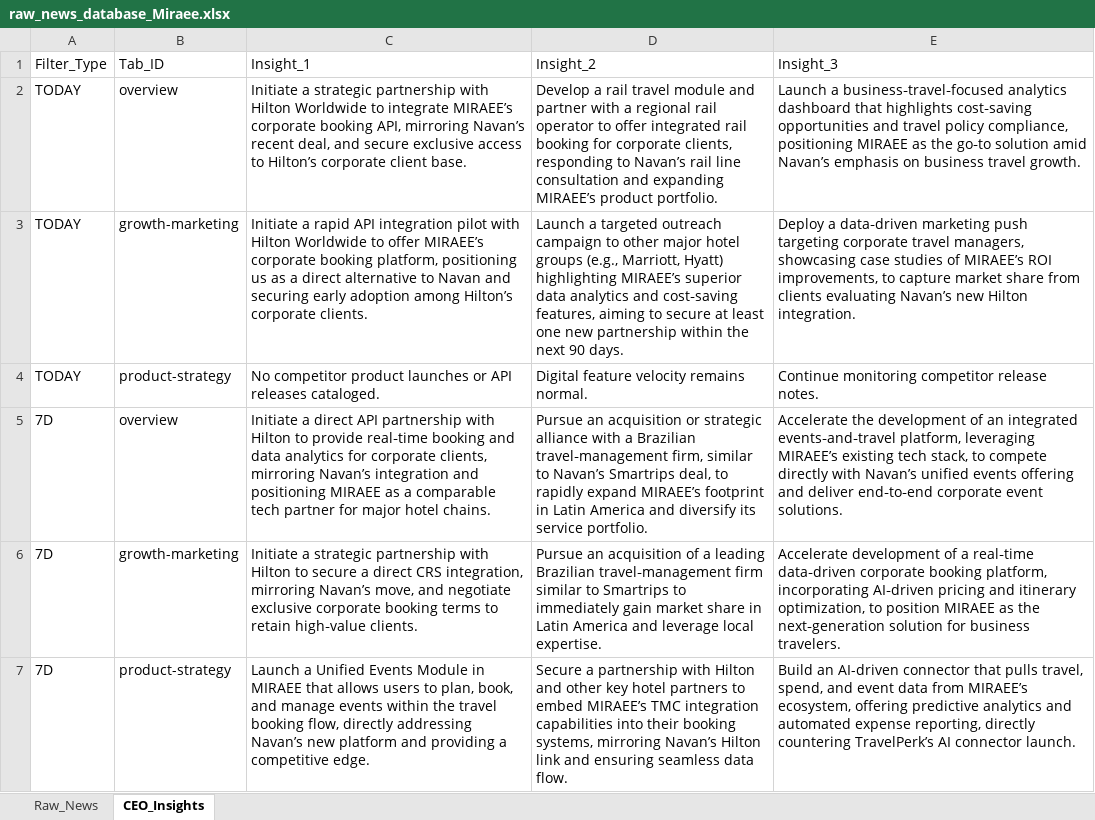
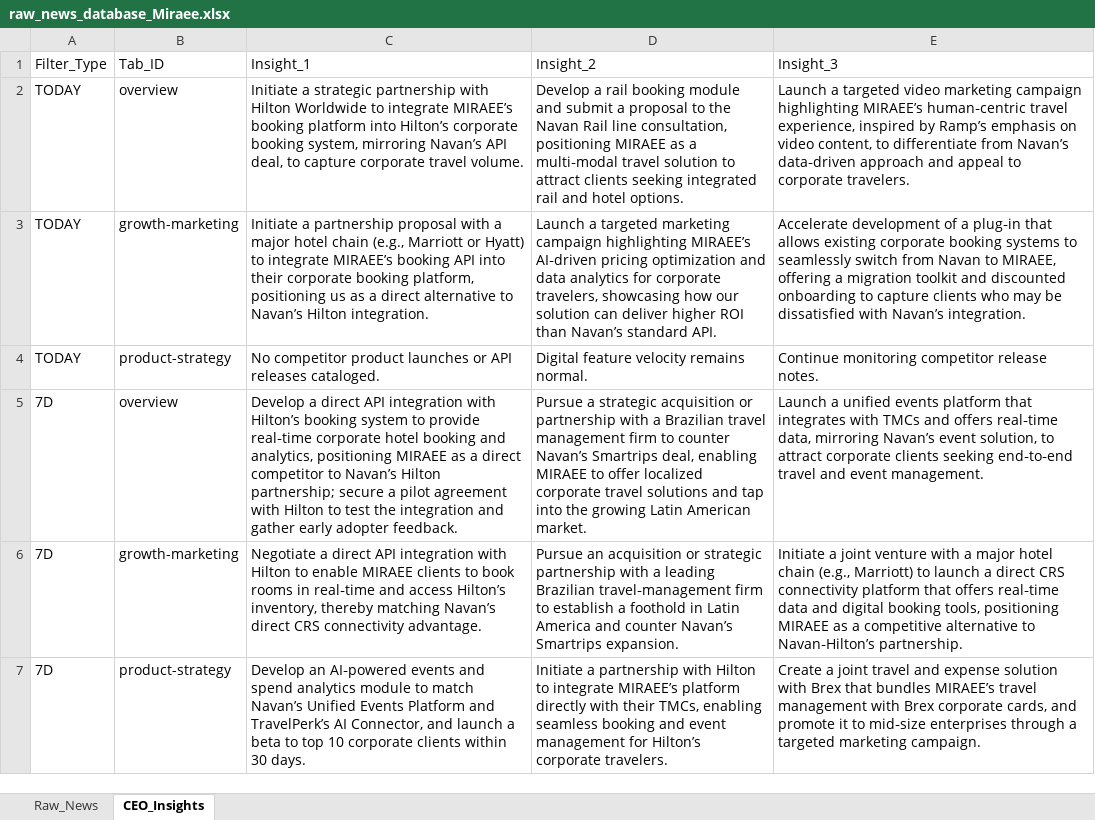
Before and after one commit to pchitlangia-maker/TabhiGroupDashboard, an Excel workbook: News_Dashboard/data/raw_news_database_Miraee.xlsx, sheet CEO_Insights, drawn as a sheet; only a part is shown; values as stored, in another font and other column widths than the file's, no borders; the diff covers the shown part only; the diff names each change by its address in the sheet, - before the commit and + after, or states it on an @@ line.

```diff
--- a/News_Dashboard/data/raw_news_database_Miraee.xlsx (sheet CEO_Insights)
+++ b/News_Dashboard/data/raw_news_database_Miraee.xlsx (sheet CEO_Insights)
-C2: …integrate MIRAEE’s corporate booking API, mirroring Navan’s recent deal, and secure exclusive access to Hilton’s corporate client base.
+C2: …integrate MIRAEE’s booking platform into Hilton’s corporate booking system, mirroring Navan’s API deal, to capture corporate travel volume.
-D2: …a rail travel module and partner with a regional rail operator to offer integrated rail booking for corporate clients, responding to Navan’s rail line consultation and expanding MIRAEE’s product portfolio.
+D2: …a rail booking module and submit a proposal to the Navan Rail line consultation, positioning MIRAEE as a multi‑modal travel solution to attract clients seeking integrated rail and hotel options.
-E2: Launch a business‑travel‑focused analytics dashboard that highlights cost‑saving opportunities and travel policy compliance, positioning MIRAEE as the go‑to solution amid Navan’s emphasis on business travel growth.
+E2: Launch a targeted video marketing campaign highlighting MIRAEE’s human‑centric travel experience, inspired by Ramp’s emphasis on video content, to differentiate from Navan’s data‑driven approach and appeal to corporate travelers.
-C3: Initiate a rapid API integration pilot with Hilton Worldwide to offer MIRAEE’s corporate booking platform, positioning us as a direct alternative to Navan and securing early adoption among Hilton’s corporate clients.
+C3: Initiate a partnership proposal with a major hotel chain (e.g., Marriott or Hyatt) to integrate MIRAEE’s booking API into their corporate booking platform, positioning us as a direct alternative to Navan’s Hilton integration.
-D3: …a targeted outreach campaign to other major hotel groups (e.g., Marriott, Hyatt) highlighting MIRAEE’s superior data analytics and cost‑saving features, aiming to secure at least one new partnership within the next 90 days.
+D3: …a targeted marketing campaign highlighting MIRAEE’s AI‑driven pricing optimization and data analytics for corporate travelers, showcasing how our solution can deliver higher ROI than Navan’s standard API.
-E3: Deploy a data‑driven marketing push targeting corporate travel managers, showcasing case studies of MIRAEE’s ROI improvements, to capture market share from clients evaluating Navan’s new Hilton integration.
+E3: Accelerate development of a plug‑in that allows existing corporate booking systems to seamlessly switch from Navan to MIRAEE, offering a migration toolkit and discounted onboarding to capture clients who may be dissatisfied with Navan’s integration.
-C5: Initiate a direct API partnership with Hilton to provide real‑time booking and data analytics for corporate clients, mirroring Navan’s integration and positioning MIRAEE as a comparable tech partner for major hotel chains.
+C5: Develop a direct API integration with Hilton’s booking system to provide real‑time corporate hotel booking and analytics, positioning MIRAEE as a direct competitor to Navan’s Hilton partnership; secure a pilot agreement with Hilton to test the integration and gather early adopter feedback.
-D5: Pursue an acquisition or strategic alliance with a Brazilian travel‑management firm, similar to Navan’s Smartrips deal, to rapidly expand MIRAEE’s footprint in Latin America and diversify its service portfolio.
+D5: Pursue a strategic acquisition or partnership with a Brazilian travel management firm to counter Navan’s Smartrips deal, enabling MIRAEE to offer localized corporate travel solutions and tap into the growing Latin American market.
-E5: Accelerate the development of an integrated events‑and‑travel platform, leveraging MIRAEE’s existing tech stack, to compete directly with Navan’s unified events offering and deliver end‑to‑end corporate event solutions.
+E5: Launch a unified events platform that integrates with TMCs and offers real‑time data, mirroring Navan’s event solution, to attract corporate clients seeking end‑to‑end travel and event management.
-C6: Initiate a strategic partnership with Hilton to secure a direct CRS integration, mirroring Navan’s move, and negotiate exclusive corporate booking terms to retain high‑value clients.
+C6: Negotiate a direct API integration with Hilton to enable MIRAEE clients to book rooms in real‑time and access Hilton’s inventory, thereby matching Navan’s direct CRS connectivity advantage.
-D6: …an acquisition of a leading Brazilian travel‑management firm similar to Smartrips to immediately gain market share in Latin America and leverage local expertise.
+D6: …an acquisition or strategic partnership with a leading Brazilian travel‑management firm to establish a foothold in Latin America and counter Navan’s Smartrips expansion.
-E6: Accelerate development of a real‑time data‑driven corporate booking platform, incorporating AI‑driven pricing and itinerary optimization, to position MIRAEE as the next‑generation solution for business travelers.
+E6: Initiate a joint venture with a major hotel chain (e.g., Marriott) to launch a direct CRS connectivity platform that offers real‑time data and digital booking tools, positioning MIRAEE as a competitive alternative to Navan‑Hilton’s partnership.
-C7: Launch a Unified Events Module in MIRAEE that allows users to plan, book, and manage events within the travel booking flow, directly addressing Navan’s new platform and providing a competitive edge.
+C7: Develop an AI‑powered events and spend analytics module to match Navan’s Unified Events Platform and TravelPerk’s AI Connector, and launch a beta to top 10 corporate clients within 30 days.
-D7: Secure a partnership with Hilton and other key hotel partners to embed MIRAEE’s TMC integration capabilities into their booking systems, mirroring Navan’s Hilton link and ensuring seamless data flow.
+D7: Initiate a partnership with Hilton to integrate MIRAEE’s platform directly with their TMCs, enabling seamless booking and event management for Hilton’s corporate travelers.
-E7: Build an AI-driven connector that pulls travel, spend, and event data from MIRAEE’s ecosystem, offering predictive analytics and automated expense reporting, directly countering TravelPerk’s AI connector launch.
+E7: Create a joint travel and expense solution with Brex that bundles MIRAEE’s travel management with Brex corporate cards, and promote it to mid‑size enterprises through a targeted marketing campaign.
```
Also changed, not shown: 18 edited cells elsewhere in this sheet, News_Dashboard/data/raw_news_database_Mondee.xlsx, News_Intelligence/output/raw_news_database_Miraee.xlsx, 3 other files.
